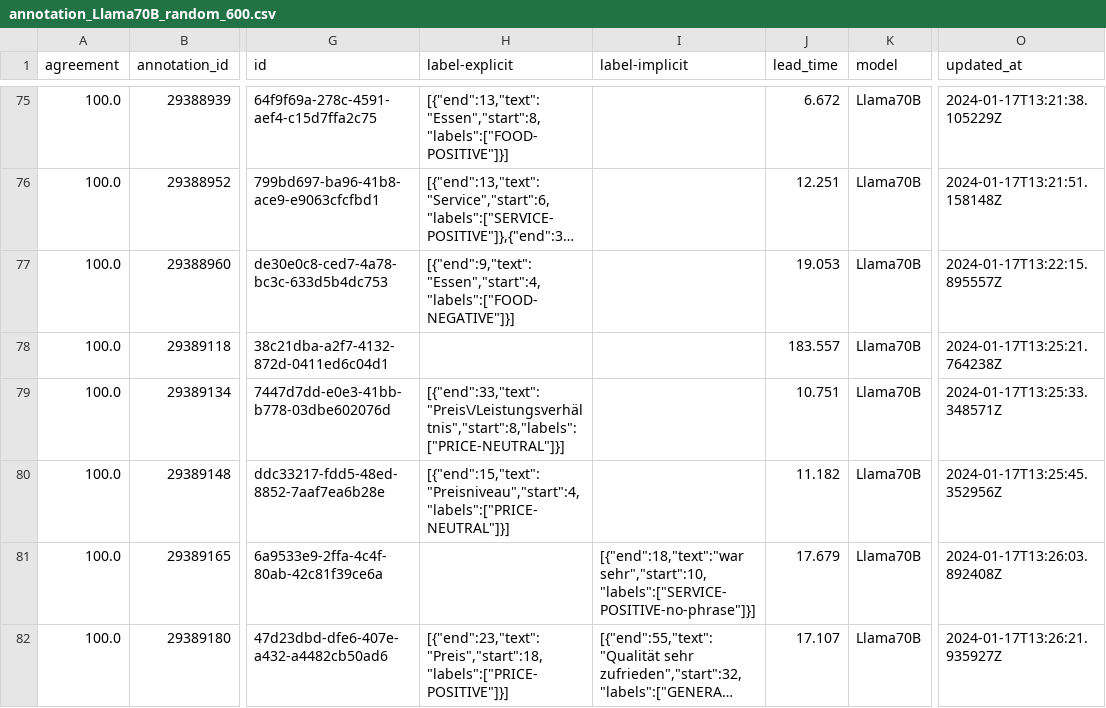
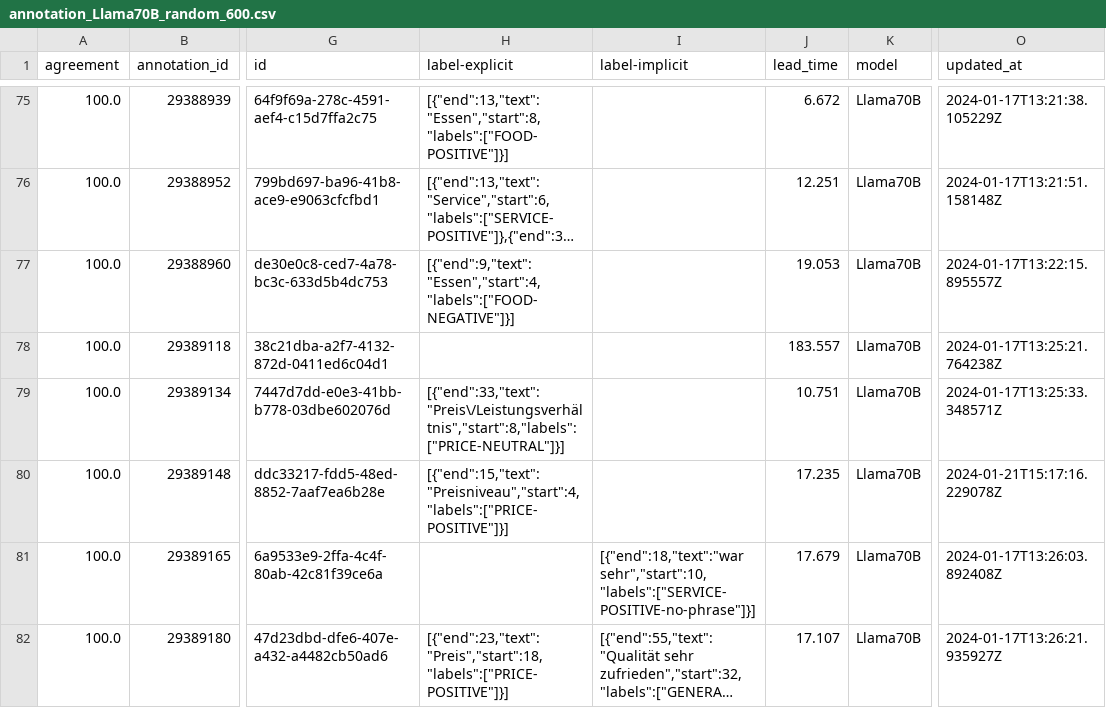
Before and after one commit to NilsHellwig/exploring-absa-llm-augmentation, a CSV file: 09 llm annotation quality analysis/annotation_datasets/synth_annotation_nils_labelstudio_output/annotation_Llama70B_random_600.csv, drawn as a sheet; only a part is shown, gaps mark what is left out; long unchanged cells end in …; the diff covers the shown part only; the diff names each change by its address in the sheet, - before the commit and + after, or states it on an @@ line.

```diff
--- a/09 llm annotation quality analysis/annotation_datasets/synth_annotation_nils_labelstudio_output/annotation_Llama70B_random_600.csv
+++ b/09 llm annotation quality analysis/annotation_datasets/synth_annotation_nils_labelstudio_output/annotation_Llama70B_random_600.csv
-H80 (label-explicit): [{"end":15,"text":"Preisniveau","start":4,"labels":["PRICE-NEUTRAL"]}]
+H80 (label-explicit): [{"end":15,"text":"Preisniveau","start":4,"labels":["PRICE-POSITIVE"]}]
-J80 (lead_time): 11.182
+J80 (lead_time): 17.235
-O80 (updated_at): 2024-01-17T13:25:45.352956Z
+O80 (updated_at): 2024-01-21T15:17:16.229078Z
```
Also changed, not shown: 16 edited cells elsewhere in this file, 09 llm annotation quality analysis/annotation_datasets/annotation_jakob_0.csv, 09 llm annotation quality analysis/annotation_datasets/synth_annotation_nils_labelstudio_output/annotation_GPT-3_fixed_600.csv, 2 other files.
